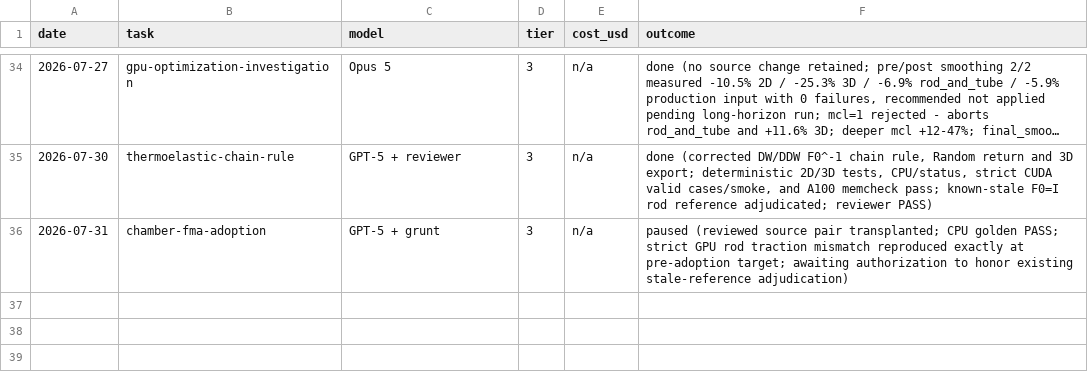
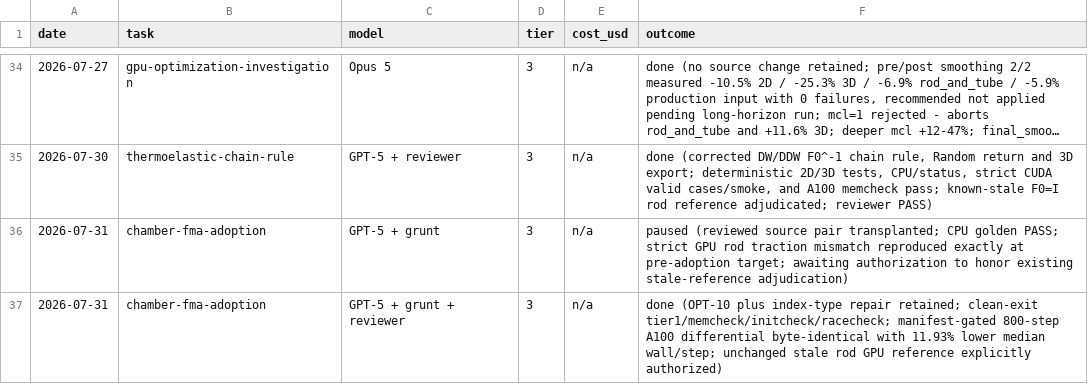
Before and after one commit to solidsgroup/alamo, a TSV file: docs/llm/SESSION_LOG.tsv, drawn as a sheet; only a part is shown, gaps mark what is left out; long unchanged cells end in …; the diff names each change by its address in the sheet, - before the commit and + after, or states it on an @@ line.

Commit message:
docs: close chamber FMA adoption

```diff
--- a/docs/llm/SESSION_LOG.tsv
+++ b/docs/llm/SESSION_LOG.tsv
+row 37: 2026-07-31 | chamber-fma-adoption | GPT-5 + grunt + reviewer | 3 | n/a | done (OPT-10 plus index-type repair retained; clean-exit tier1/memcheck/initcheck/racecheck; manifest-gated 800-step A100 differential byte-identical with 11.93% lower median wall/step; unchanged stale rod GPU reference explicitly authorized)
```
Also changed, not shown: 5 other files.
